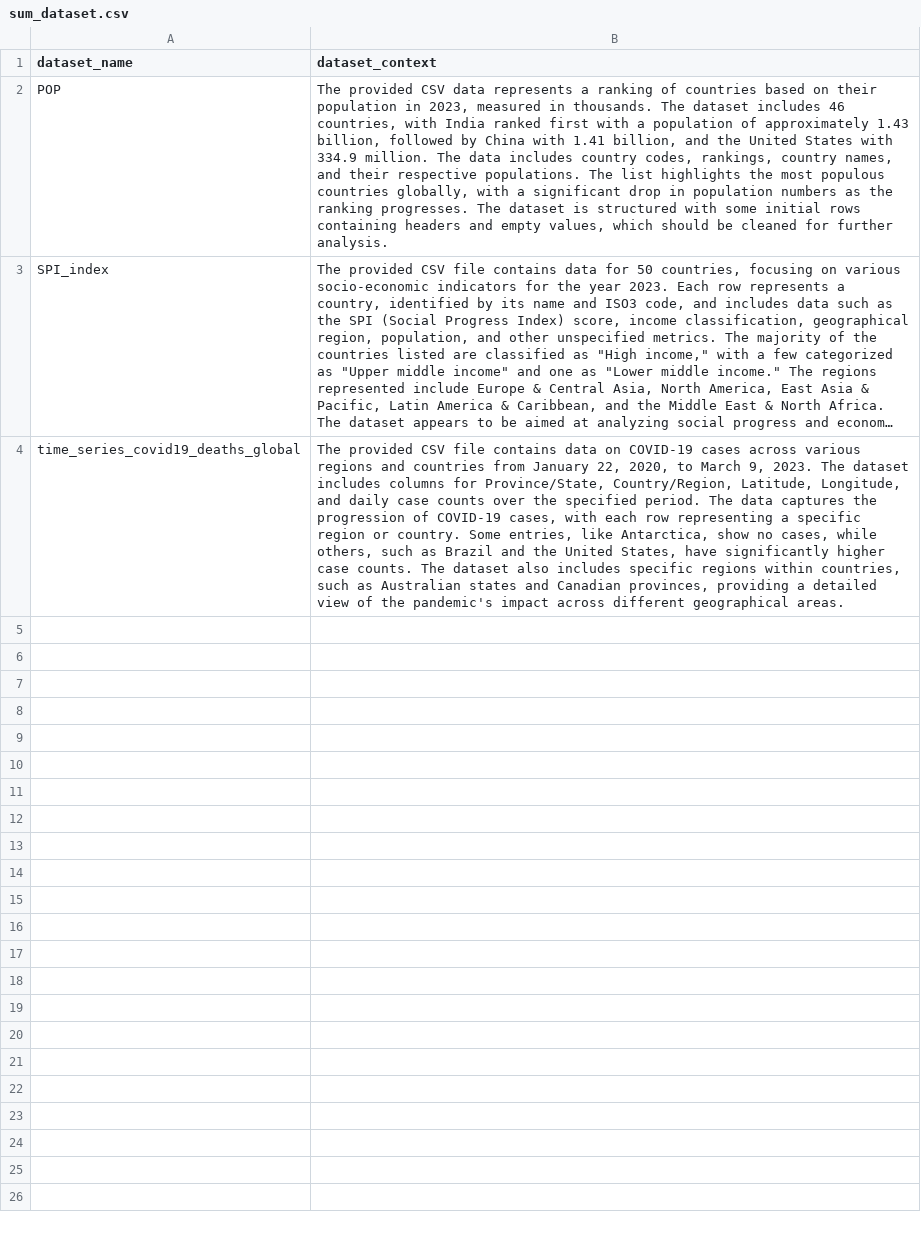
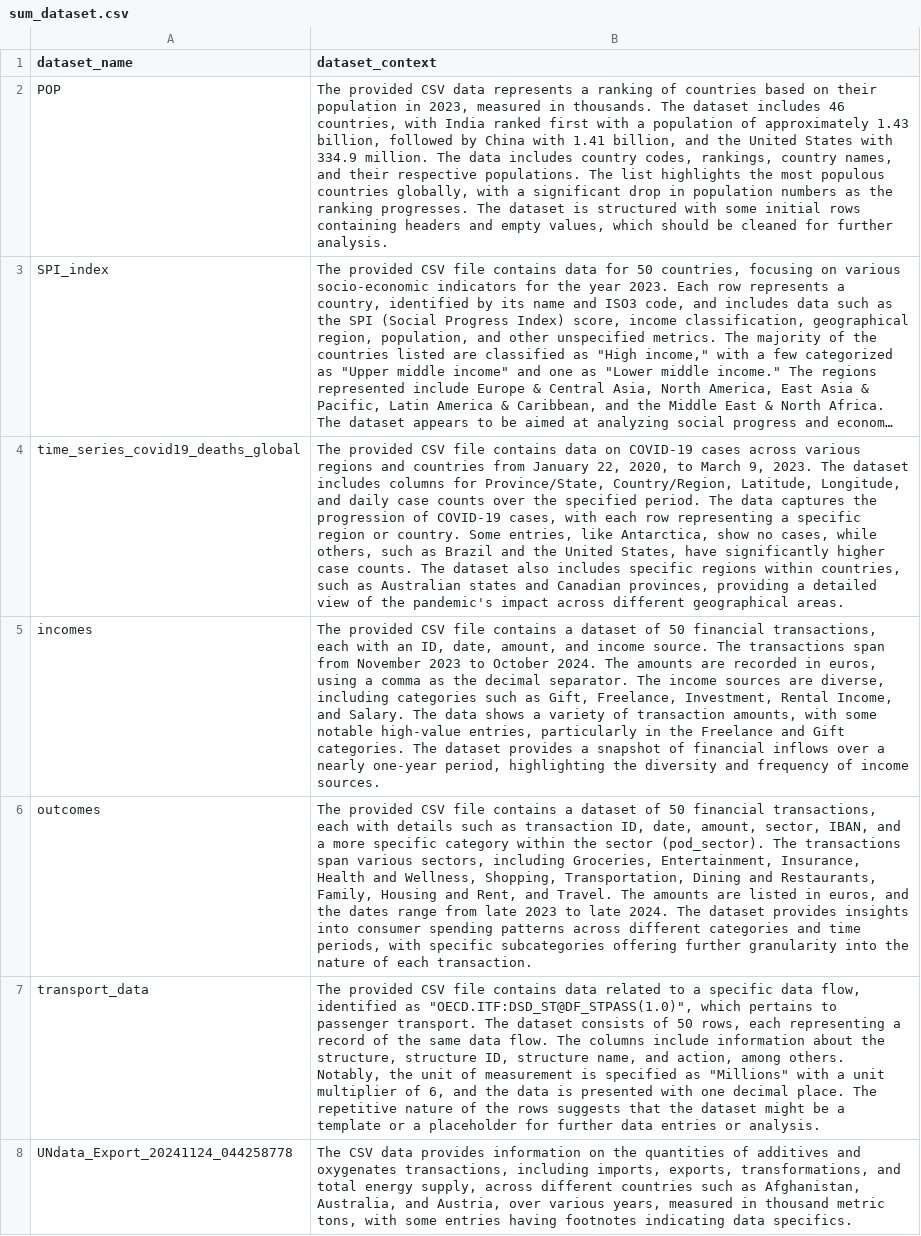
Before and after one commit to faurdent/deutsche-telekom-hackathon, a CSV file: backend/data/sum_dataset.csv, drawn as a sheet; long unchanged cells end in …; the diff names each change by its address in the sheet, - before the commit and + after, or states it on an @@ line.

Commit message:
added more datasets

```diff
--- a/backend/data/sum_dataset.csv
+++ b/backend/data/sum_dataset.csv
+row 5: incomes | The provided CSV file contains a dataset of 50 financial transactions, each with an ID, date, amount, and income source. The transactions span from November 2023 to October 2024. The amounts are recorded in euros, using a comma as the decimal separator. The income sources are diverse, including categories such as Gift, Freelance, Investment, Rental Income, and Salary. The data shows a variety of transaction amounts, with some notable high-value entries, particularly in the Freelance and Gift categories. The dataset provides a snapshot of financial inflows over a nearly one-year period, highlighting the diversity and frequency of income sources.
+row 6: outcomes | The provided CSV file contains a dataset of 50 financial transactions, each with details such as transaction ID, date, amount, sector, IBAN, and a more specific category within the sector (pod_sector). The transactions span various sectors, including Groceries, Entertainment, Insurance, Health and Wellness, Shopping, Transportation, Dining and Restaurants, Family, Housing and Rent, and Travel. The amounts are listed in euros, and the dates range from late 2023 to late 2024. The dataset provides insights into consumer spending patterns across different categories and time periods, with specific subcategories offering further granularity into the nature of each transaction.
+row 7: transport_data | The provided CSV file contains data related to a specific data flow, identified as "OECD.ITF:DSD_ST@DF_STPASS(1.0)", which pertains to passenger transport. The dataset consists of 50 rows, each representing a record of the same data flow. The columns include information about the structure, structure ID, structure name, and action, among others. Notably, the unit of measurement is specified as "Millions" with a unit multiplier of 6, and the data is presented with one decimal place. The repetitive nature of the rows suggests that the dataset might be a template or a placeholder for further data entries or analysis.
+row 8: UNdata_Export_20241124_044258778 | The CSV data provides information on the quantities of additives and oxygenates transactions, including imports, exports, transformations, and total energy supply, across different countries such as Afghanistan, Australia, and Austria, over various years, measured in thousand metric tons, with some entries having footnotes indicating data specifics.
```
Also changed, not shown: 5 other files.
